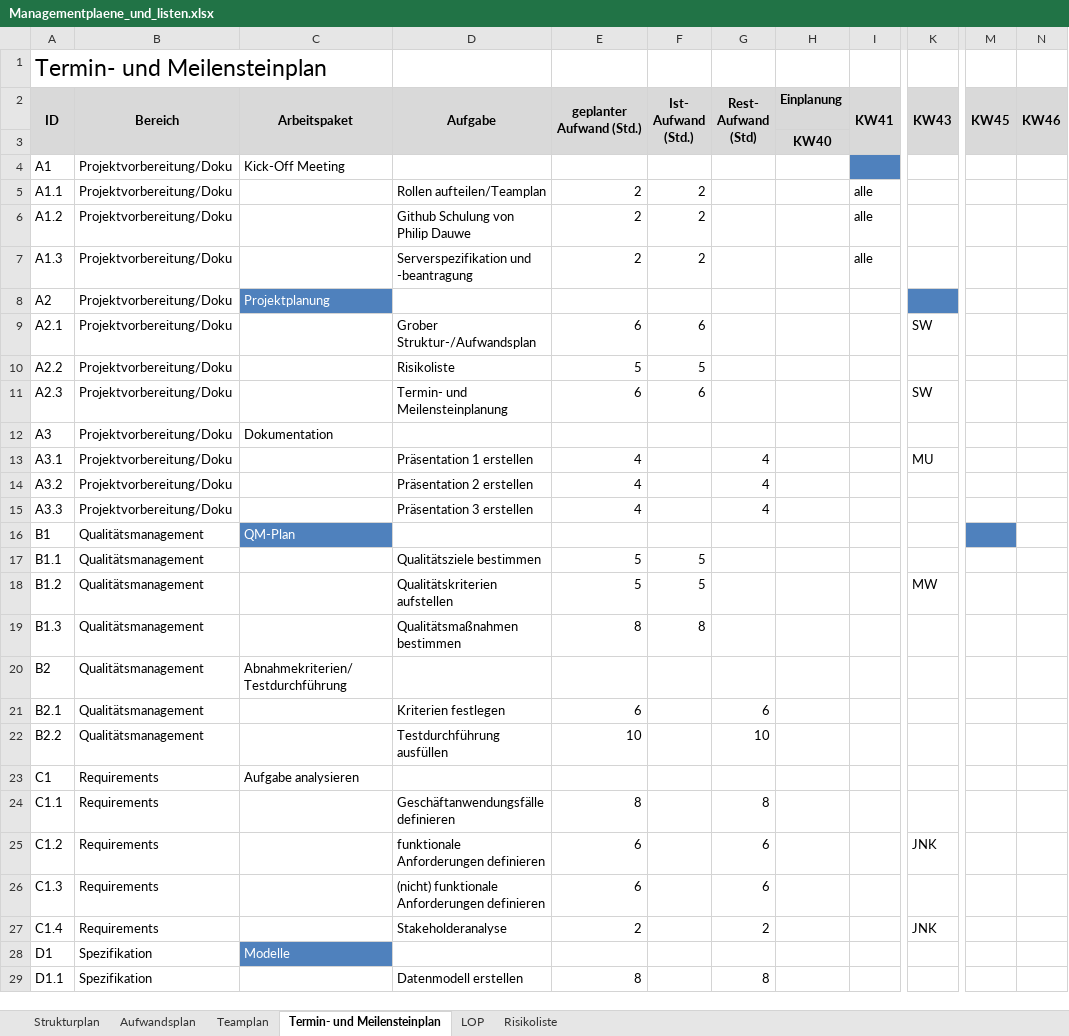
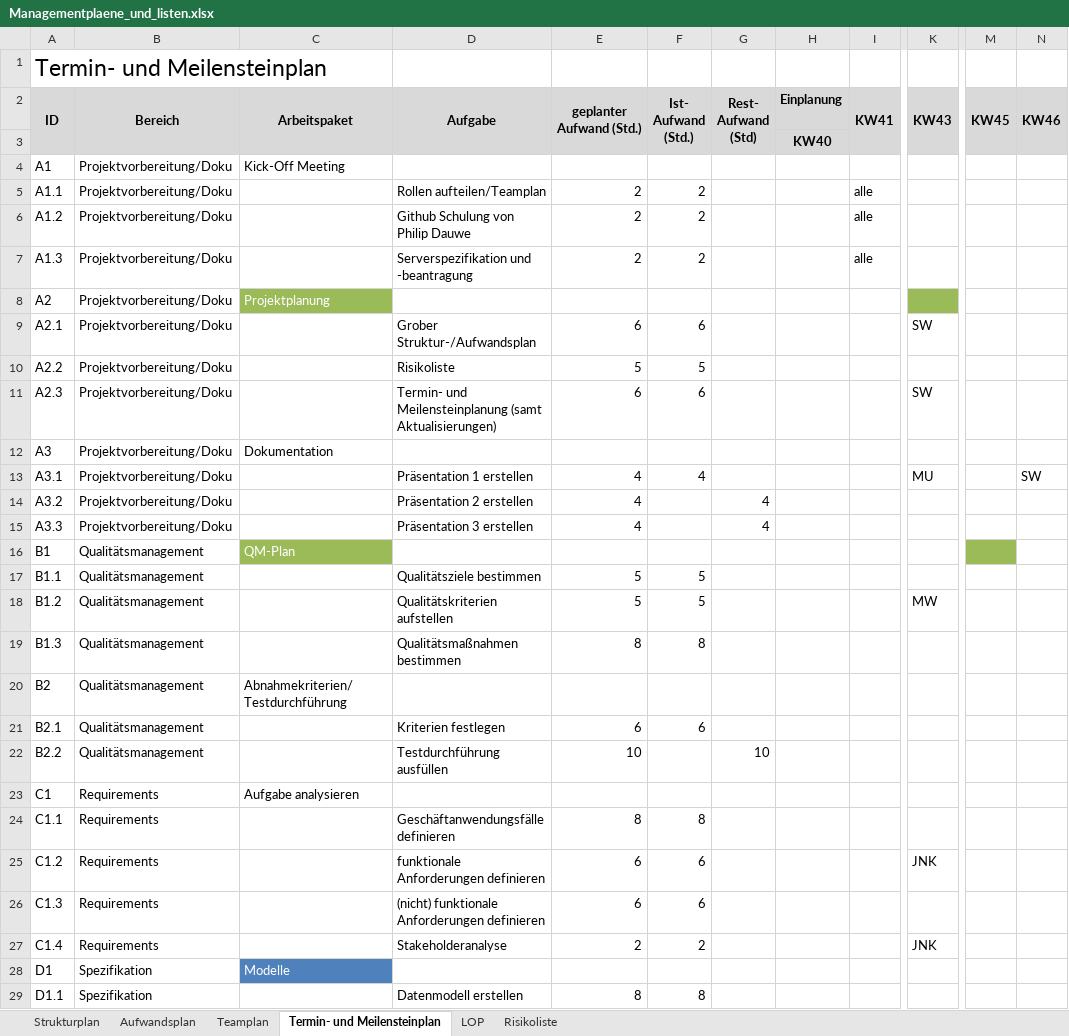
Before and after one commit to pdauwe/Softwareprojekt_BIM, an Excel workbook: Doku/Managementplaene_und_listen.xlsx, sheet Termin- und Meilensteinplan, drawn as a sheet; only a part is shown, gaps mark what is left out; values as stored, in another font and other column widths than the file's, no borders; the diff covers the shown part only; the diff names each change by its address in the sheet, - before the commit and + after, or states it on an @@ line.

```diff
--- a/Doku/Managementplaene_und_listen.xlsx (sheet Termin- und Meilensteinplan)
+++ b/Doku/Managementplaene_und_listen.xlsx (sheet Termin- und Meilensteinplan)
-I4 fill: #4F81BD
+I4 fill: none
-C8 fill: #4F81BD
+C8 fill: #9BBB59
-K8 fill: #4F81BD
+K8 fill: #9BBB59
-D11 (Aufgabe): Termin- und Meilensteinplanung
+D11 (Aufgabe): Termin- und Meilensteinplanung (samt Aktualisierungen)
-F13 (Ist- Aufwand (Std.)): (empty)
+F13 (Ist- Aufwand (Std.)): 4
-G13 (Rest- Aufwand (Std)): 4
+G13 (Rest- Aufwand (Std)): (empty)
-N13 (KW46): (empty)
+N13 (KW46): SW
-C16 fill: #4F81BD
+C16 fill: #9BBB59
-M16 fill: #4F81BD
+M16 fill: #9BBB59
-F21 (Ist- Aufwand (Std.)): (empty)
+F21 (Ist- Aufwand (Std.)): 6
-G21 (Rest- Aufwand (Std)): 6
+G21 (Rest- Aufwand (Std)): (empty)
-F24 (Ist- Aufwand (Std.)): (empty)
+F24 (Ist- Aufwand (Std.)): 8
-G24 (Rest- Aufwand (Std)): 8
+G24 (Rest- Aufwand (Std)): (empty)
-F25:F26 (Ist- Aufwand (Std.)): (empty)
+F25:F26 (Ist- Aufwand (Std.)): 6
-G25:G26 (Rest- Aufwand (Std)): 6
+G25:G26 (Rest- Aufwand (Std)): (empty)
-F27 (Ist- Aufwand (Std.)): (empty)
+F27 (Ist- Aufwand (Std.)): 2
-G27 (Rest- Aufwand (Std)): 2
+G27 (Rest- Aufwand (Std)): (empty)
-F29 (Ist- Aufwand (Std.)): (empty)
+F29 (Ist- Aufwand (Std.)): 8
-G29 (Rest- Aufwand (Std)): 8
+G29 (Rest- Aufwand (Std)): (empty)
```
Also changed, not shown: 17 added rows, 6 removed rows, 62 edited cells and cell formats elsewhere in this sheet, sheet Aufwandsplan, sheet Strukturplan, formulas that keep their value.
